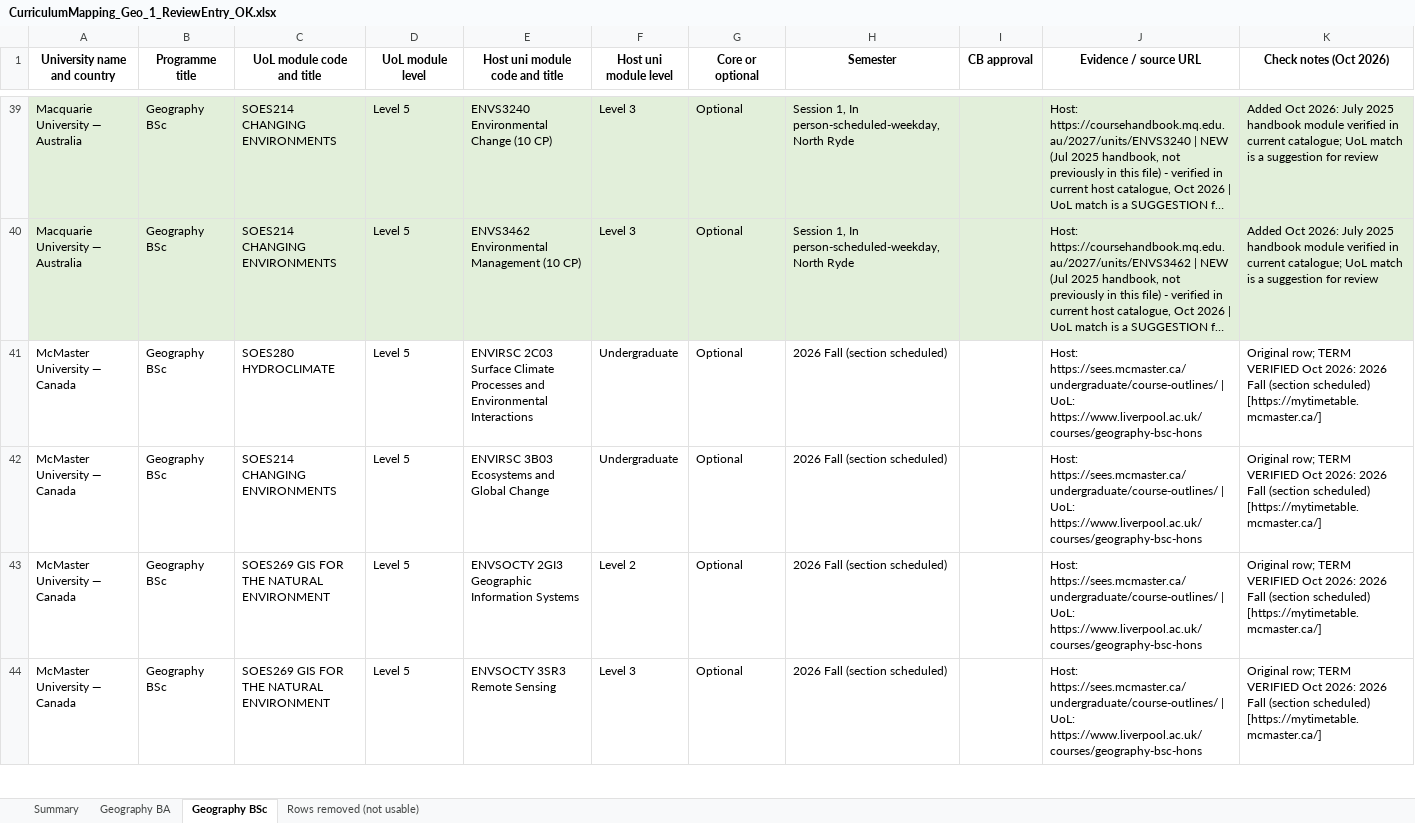
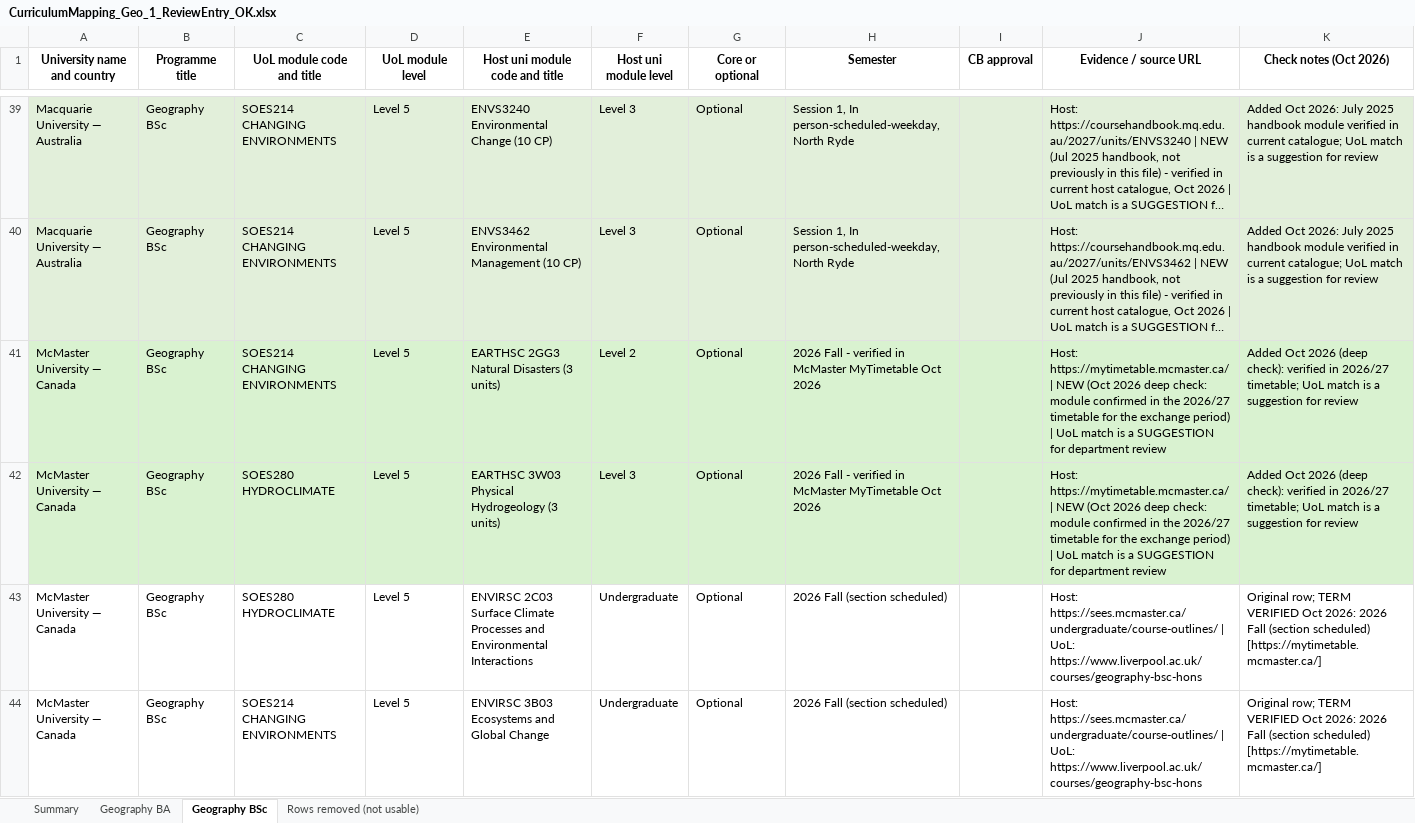
Before and after one commit to g-filomena/GeoMason-light, an Excel workbook: curriculum_mapping_2026-27/CurriculumMapping_Geo_1_ReviewEntry_OK.xlsx, sheet Geography BSc, drawn as a sheet; only a part is shown, gaps mark what is left out; the shorter side is filled out with more unchanged rows; long unchanged cells end in …; values as stored, in another font and other column widths than the file's, no borders; the diff names each change by its address in the sheet, - before the commit and + after, or states it on an @@ line.

```diff
--- a/curriculum_mapping_2026-27/CurriculumMapping_Geo_1_ReviewEntry_OK.xlsx (sheet Geography BSc)
+++ b/curriculum_mapping_2026-27/CurriculumMapping_Geo_1_ReviewEntry_OK.xlsx (sheet Geography BSc)
+row 41: McMaster University — Canada | Geography BSc | SOES214 CHANGING ENVIRONMENTS | Level 5 | EARTHSC 2GG3 Natural Disasters (3 units) | Level 2 | Optional | 2026 Fall - verified in McMaster MyTimetable Oct 2026 |  | Host: https://mytimetable.mcmaster.ca/ | NEW (Oct 2026 deep check: module confirmed in the 2026/27 timetable for the exchange period) | UoL match is a SUGGESTION for department review | Added Oct 2026 (deep check): verified in 2026/27 timetable; UoL match is a suggestion for review
+row 42: McMaster University — Canada | Geography BSc | SOES280 HYDROCLIMATE | Level 5 | EARTHSC 3W03 Physical Hydrogeology (3 units) | Level 3 | Optional | 2026 Fall - verified in McMaster MyTimetable Oct 2026 |  | Host: https://mytimetable.mcmaster.ca/ | NEW (Oct 2026 deep check: module confirmed in the 2026/27 timetable for the exchange period) | UoL match is a SUGGESTION for department review | Added Oct 2026 (deep check): verified in 2026/27 timetable; UoL match is a suggestion for review
```
Also changed, not shown: sheet Geography BA, sheet Summary, curriculum_mapping_2026-27/CurriculumMapping_Geo_2_ReviewEntry_NOT_met.xlsx, curriculum_mapping_2026-27/CurriculumMapping_Geo_3_NotInReviewEntry_OK.xlsx, 1 other file.
